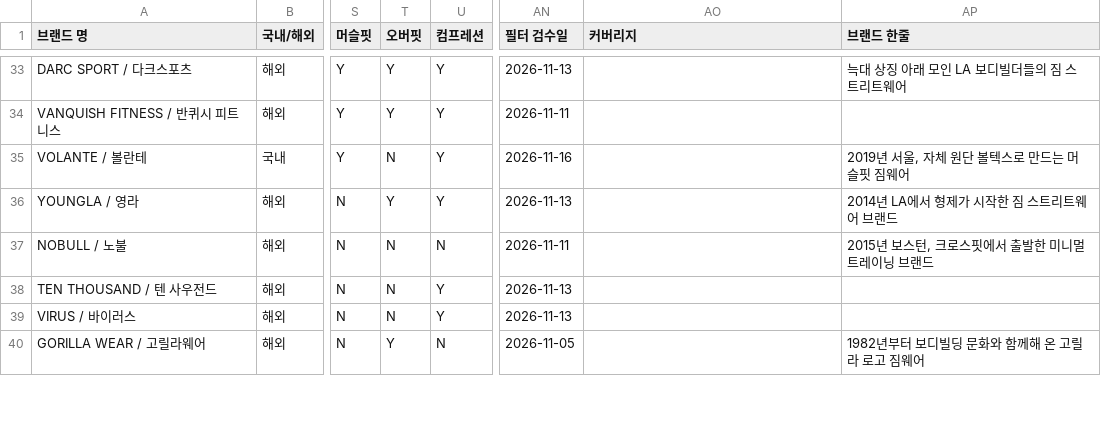
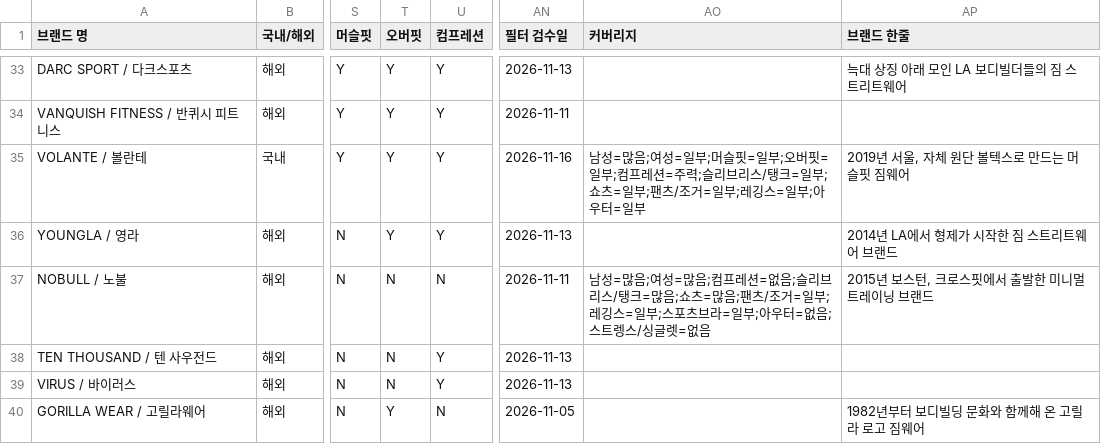
Before and after one commit to gymbasecamp/gymbasecamp-site, a CSV file: site/data/brands.csv, drawn as a sheet; only a part is shown, gaps mark what is left out; the diff covers the shown part only; the diff names each change by its address in the sheet, - before the commit and + after, or states it on an @@ line.

```diff
--- a/site/data/brands.csv
+++ b/site/data/brands.csv
-T35 (오버핏): N
+T35 (오버핏): Y
-AO35 (커버리지): (empty)
+AO35 (커버리지): 남성=많음;여성=일부;머슬핏=일부;오버핏=일부;컴프레션=주력;슬리브리스/탱크=일부;쇼츠=일부;팬츠/조거=일부;레깅스=일부;아우터=일부
-AO37 (커버리지): (empty)
+AO37 (커버리지): 남성=많음;여성=많음;컴프레션=없음;슬리브리스/탱크=많음;쇼츠=많음;팬츠/조거=일부;레깅스=일부;스포츠브라=일부;아우터=없음;스트렝스/싱글렛=없음
```
Also changed, not shown: 16 edited cells elsewhere in this file, 1 other file.
